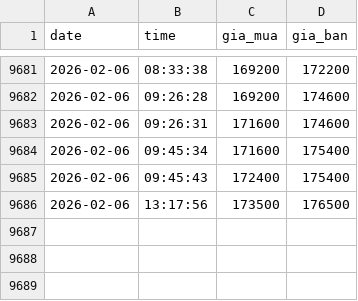
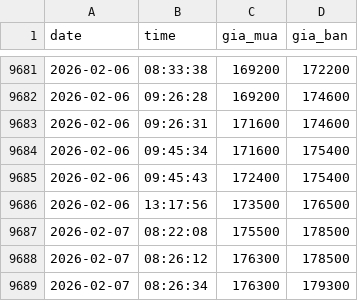
Before and after one commit to andy-nguyen-21/gold-market-data-vietnam, a CSV file: sjc_gold_prices.csv, drawn as a sheet; only a part is shown, gaps mark what is left out.

```diff
--- a/sjc_gold_prices.csv
+++ b/sjc_gold_prices.csv
@@ -9686 +9686,4 @@ date,time,gia_mua,gia_ban
 2026-02-06,13:17:56,173500,176500
+2026-02-07,08:22:08,175500,178500
+2026-02-07,08:26:12,176300,178500
+2026-02-07,08:26:34,176300,179300
```
